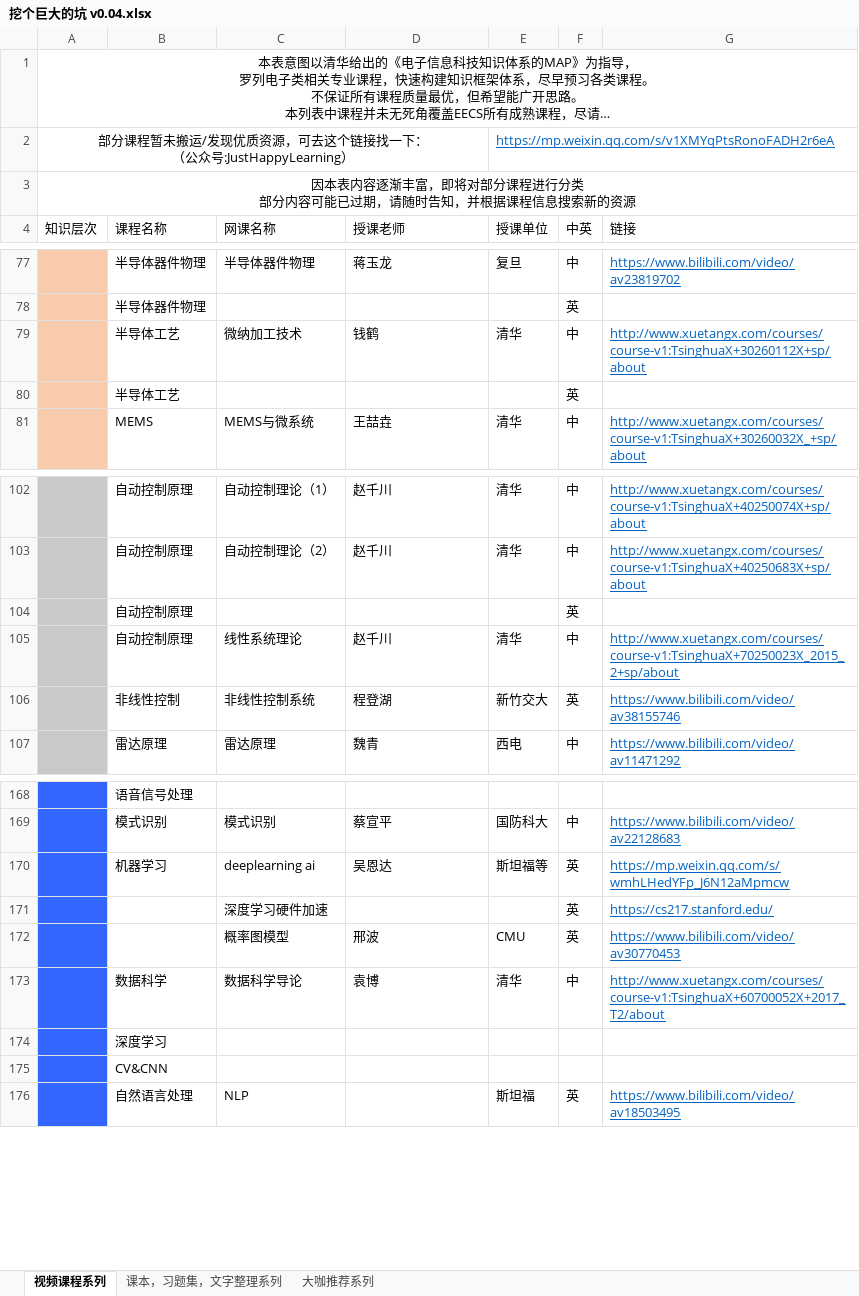
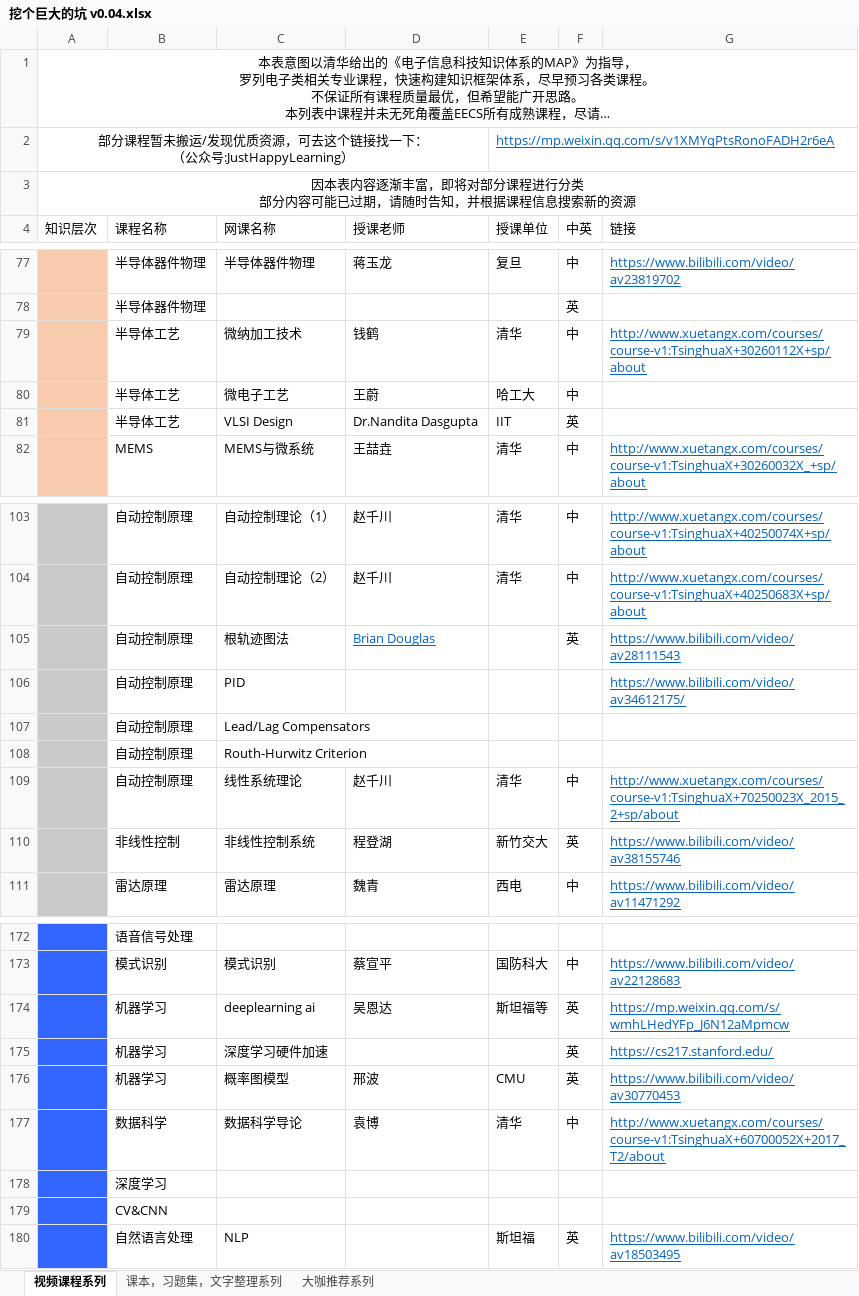
Before and after one commit to Bruceer/StudyGuide, an Excel workbook: 挖个巨大的坑 v0.04.xlsx, sheet 视频课程系列, drawn as a sheet; only a part is shown, gaps mark what is left out; long unchanged cells end in …; values as stored, in another font and other column widths than the file's, no borders; removed rows and columns are numbered as before the commit, all else as after; the diff names each change by its address in the sheet, - before the commit and + after, or states it on an @@ line.

```diff
--- a/挖个巨大的坑 v0.04.xlsx (sheet 视频课程系列)
+++ b/挖个巨大的坑 v0.04.xlsx (sheet 视频课程系列)
-row 80:  | 半导体工艺 |  |  |  | 英
+row 80:  | 半导体工艺 | 微电子工艺 | 王蔚 | 哈工大 | 中
+row 81:  | 半导体工艺 | VLSI Design | Dr.Nandita Dasgupta | IIT | 英
-row 104:  | 自动控制原理 |  |  |  | 英
+row 105:  | 自动控制原理 | 根轨迹图法 | Brian Douglas |  | 英 | https://www.bilibili.com/video/av28111543
+row 106:  | 自动控制原理 | PID |  |  |  | https://www.bilibili.com/video/av34612175/
+row 107:  | 自动控制原理 | Lead/Lag Compensators
+row 108:  | 自动控制原理 | Routh-Hurwitz Criterion
-B175:B176 (课程名称): (empty)
+B175:B176 (课程名称): 机器学习
```
Also changed, not shown: sheet 课本，习题集，文字整理系列.
